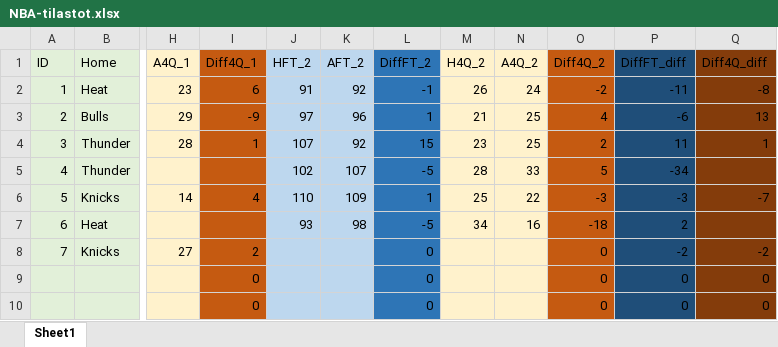
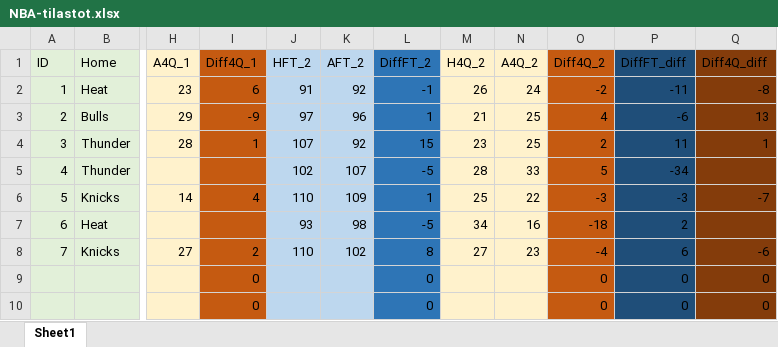
Before and after one commit to JJKETO/NBA-analyysi, an Excel workbook: NBA-tilastot.xlsx, sheet Sheet1, drawn as a sheet; only a part is shown, gaps mark what is left out; values as stored, in another font and other column widths than the file's, no borders; the diff names each change by its address in the sheet, - before the commit and + after, or states it on an @@ line.

```diff
--- a/NBA-tilastot.xlsx (sheet Sheet1)
+++ b/NBA-tilastot.xlsx (sheet Sheet1)
-J8 (HFT_2): (empty)
+J8 (HFT_2): 110
-K8 (AFT_2): (empty)
+K8 (AFT_2): 102
-L8 (DiffFT_2): 0
+L8 (DiffFT_2): 8
-M8 (H4Q_2): (empty)
+M8 (H4Q_2): 27
-N8 (A4Q_2): (empty)
+N8 (A4Q_2): 23
-O8 (Diff4Q_2): 0
+O8 (Diff4Q_2): -4
-P8 (DiffFT_diff): -2
+P8 (DiffFT_diff): 6
-Q8 (Diff4Q_diff): -2
+Q8 (Diff4Q_diff): -6
```
Also changed, not shown: 3 other files.
